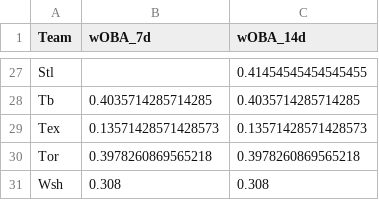
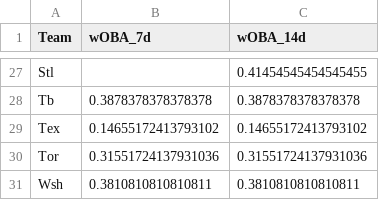
Before and after one commit to Fluidity1337/ai-ml-predictive-models, a CSV file: data/baseball/mlb/outputs/woba3-features-7d.csv, drawn as a sheet; only a part is shown, gaps mark what is left out; the diff covers the shown part only; the diff names each change by its address in the sheet, - before the commit and + after, or states it on an @@ line.

```diff
--- a/data/baseball/mlb/outputs/woba3-features-7d.csv
+++ b/data/baseball/mlb/outputs/woba3-features-7d.csv
-B28 (wOBA_7d): 0.4035714285714285
+B28 (wOBA_7d): 0.3878378378378378
-C28 (wOBA_14d): 0.4035714285714285
+C28 (wOBA_14d): 0.3878378378378378
-B29 (wOBA_7d): 0.13571428571428573
+B29 (wOBA_7d): 0.14655172413793102
-C29 (wOBA_14d): 0.13571428571428573
+C29 (wOBA_14d): 0.14655172413793102
-B30 (wOBA_7d): 0.3978260869565218
+B30 (wOBA_7d): 0.31551724137931036
-C30 (wOBA_14d): 0.3978260869565218
+C30 (wOBA_14d): 0.31551724137931036
-B31 (wOBA_7d): 0.308
+B31 (wOBA_7d): 0.3810810810810811
-C31 (wOBA_14d): 0.308
+C31 (wOBA_14d): 0.3810810810810811
```
Also changed, not shown: 32 edited cells elsewhere in this file, 29 other files.
